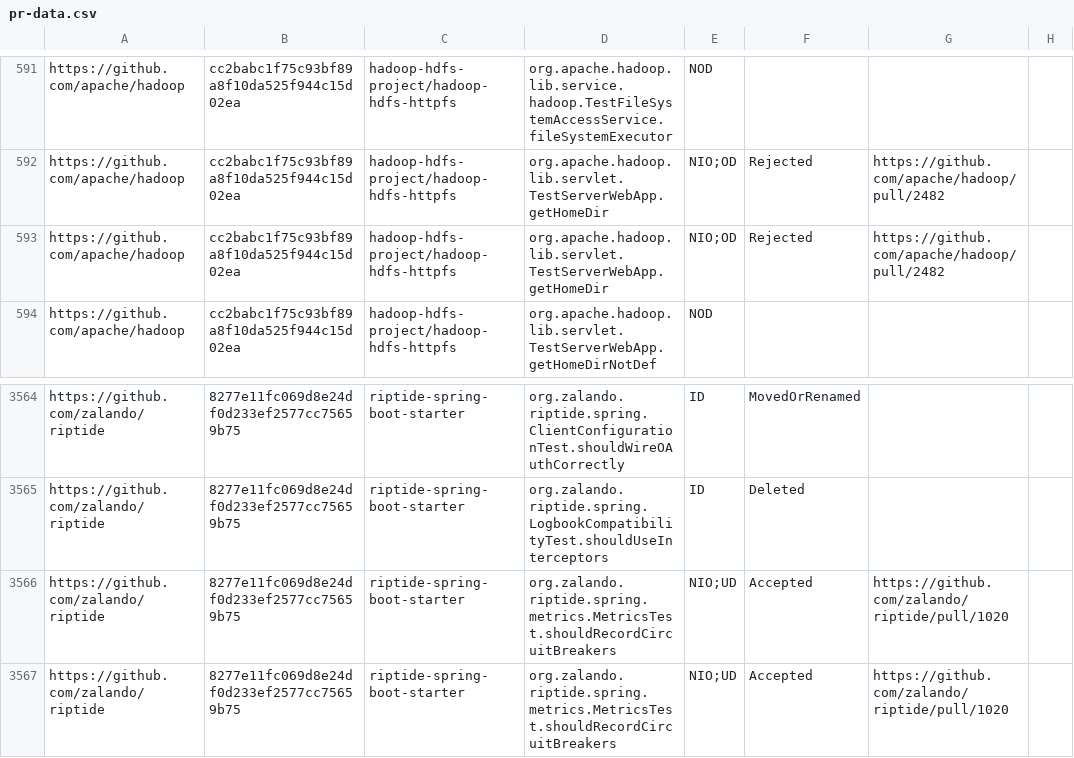
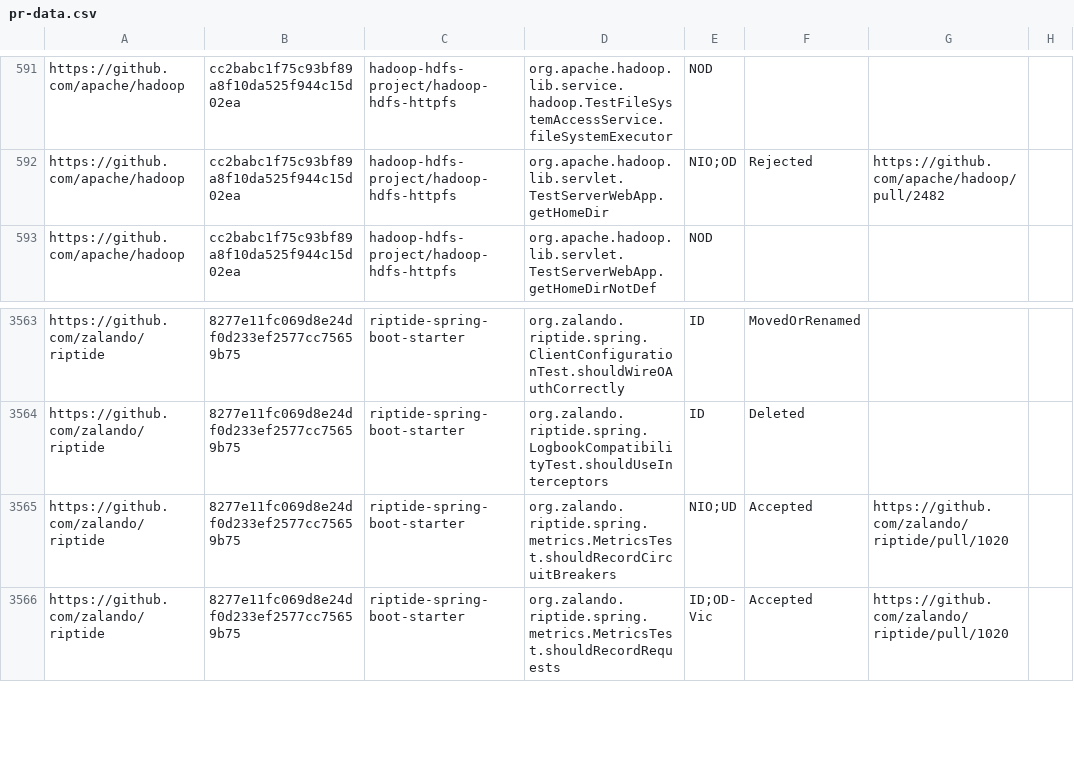
Before and after one commit to TestingResearchIllinois/idoft, a CSV file: pr-data.csv, drawn as a sheet; only a part is shown, gaps mark what is left out; the shorter side is filled out with more unchanged rows.

Commit message:
Remove duplicates mentioned by Luke after inspecting each one of them

```diff
--- a/pr-data.csv
+++ b/pr-data.csv
@@ -592,3 +592,2 @@ https://github.com/apache/hadoop,cc2babc1f75c93bf89a8f10da525f944c15d02ea,hadoop
 https://github.com/apache/hadoop,cc2babc1f75c93bf89a8f10da525f944c15d02ea,hadoop-hdfs-project/hadoop-hdfs-httpfs,org.apache.hadoop.lib.servlet.TestServerWebApp.getHomeDir,NIO;OD,Rejected,https://github.com/apache/hadoop/pull/2482,
-https://github.com/apache/hadoop,cc2babc1f75c93bf89a8f10da525f944c15d02ea,hadoop-hdfs-project/hadoop-hdfs-httpfs,org.apache.hadoop.lib.servlet.TestServerWebApp.getHomeDir,NIO;OD,Rejected,https://github.com/apache/hadoop/pull/2482,
 https://github.com/apache/hadoop,cc2babc1f75c93bf89a8f10da525f944c15d02ea,hadoop-hdfs-project/hadoop-hdfs-httpfs,org.apache.hadoop.lib.servlet.TestServerWebApp.getHomeDirNotDef,NOD,,,
@@ -3565,3 +3564,2 @@ https://github.com/zalando/riptide,8277e11fc069d8e24df0d233ef2577cc75659b75,ript
 https://github.com/zalando/riptide,8277e11fc069d8e24df0d233ef2577cc75659b75,riptide-spring-boot-starter,org.zalando.riptide.spring.LogbookCompatibilityTest.shouldUseInterceptors,ID,Deleted,,
-https://github.com/zalando/riptide,8277e11fc069d8e24df0d233ef2577cc75659b75,riptide-spring-boot-starter,org.zalando.riptide.spring.metrics.MetricsTest.shouldRecordCircuitBreakers,NIO;UD,Accepted,https://github.com/zalando/riptide/pull/1020,
 https://github.com/zalando/riptide,8277e11fc069d8e24df0d233ef2577cc75659b75,riptide-spring-boot-starter,org.zalando.riptide.spring.metrics.MetricsTest.shouldRecordCircuitBreakers,NIO;UD,Accepted,https://github.com/zalando/riptide/pull/1020,
```
